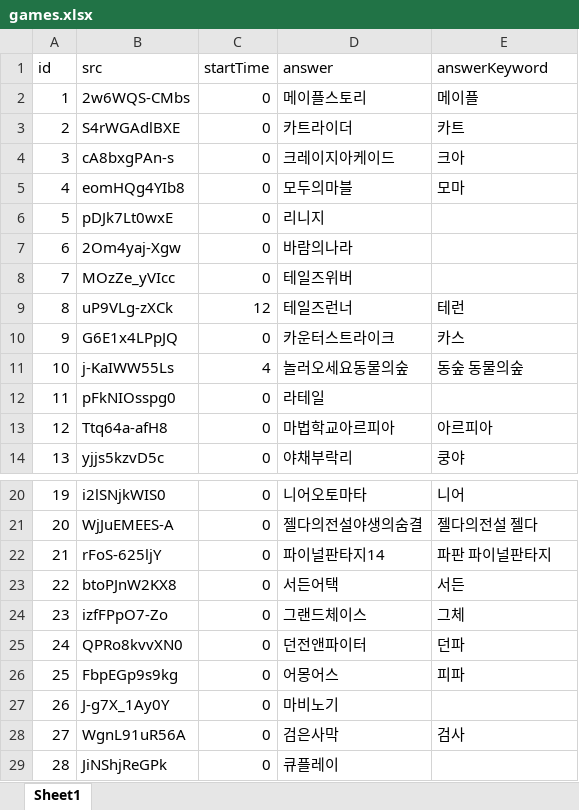
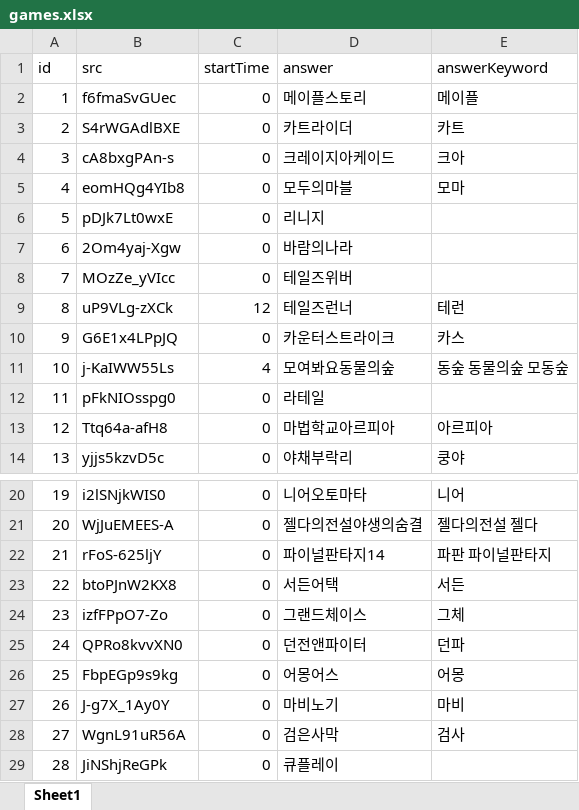
Before and after one commit to YMGYM/speedQuizRails, an Excel workbook: Questions/games.xlsx, sheet Sheet1, drawn as a sheet; only a part is shown, gaps mark what is left out; values as stored, in another font and other column widths than the file's, no borders; the diff covers the shown part only; the diff names each change by its address in the sheet, - before the commit and + after, or states it on an @@ line.

```diff
--- a/Questions/games.xlsx (sheet Sheet1)
+++ b/Questions/games.xlsx (sheet Sheet1)
-B2 (src): 2w6WQS-CMbs
+B2 (src): f6fmaSvGUec
-D11 (answer): 놀러오세요동물의숲
+D11 (answer): 모여봐요동물의숲
-E11 (answerKeyword): 동숲 동물의숲
+E11 (answerKeyword): 동숲 동물의숲 모동숲
-E26 (answerKeyword): 피파
+E26 (answerKeyword): 어몽
-E27 (answerKeyword): (empty)
+E27 (answerKeyword): 마비
```
Also changed, not shown: 21 added rows and 2 edited cells elsewhere in this sheet, Questions/advertise.xlsx, Questions/animesong.xlsx, 3 other files.
